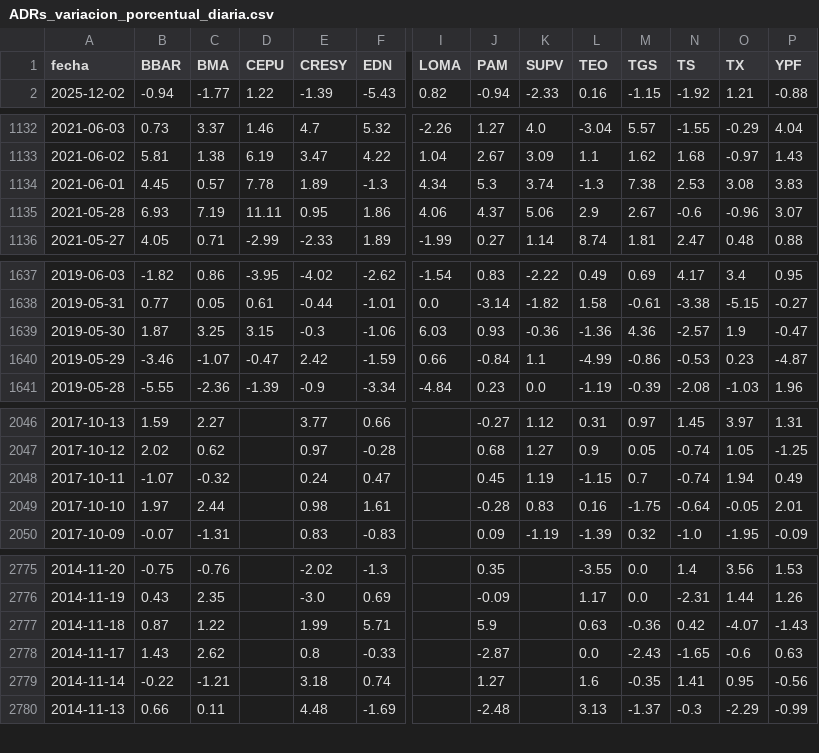
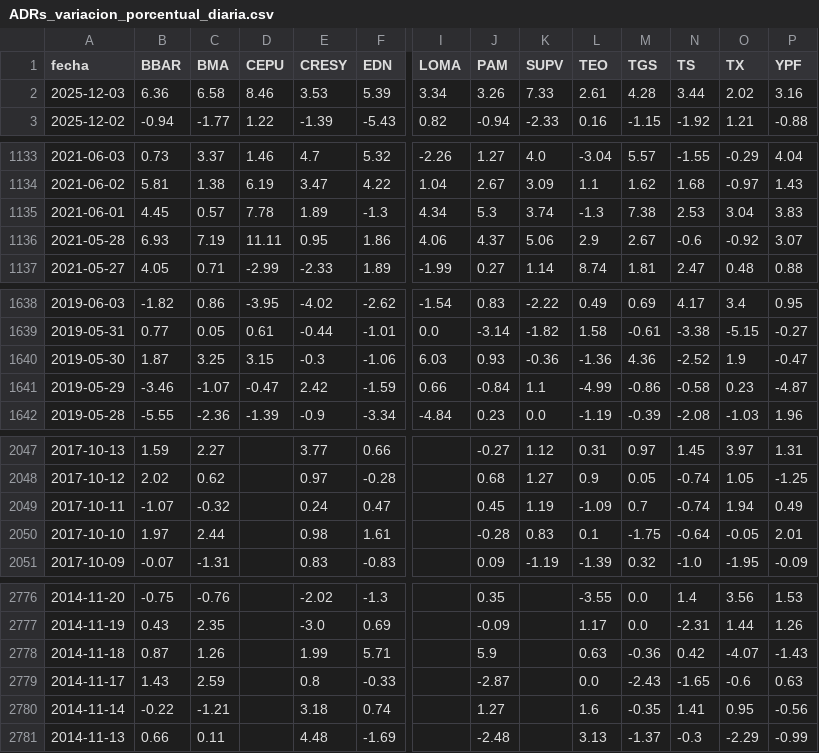
Before and after one commit to jesusrobles824/bases-de-datos, a CSV file: ADRs_variacion_porcentual_diaria.csv, drawn as a sheet; only a part is shown, gaps mark what is left out; addresses are those after the commit; rows hold the shown columns only; the diff covers the shown part only; the diff names each change by its address in the sheet, - before the commit and + after, or states it on an @@ line.

```diff
--- a/ADRs_variacion_porcentual_diaria.csv
+++ b/ADRs_variacion_porcentual_diaria.csv
+row 2: 2025-12-03 | 6.36 | 6.58 | 8.46 | 3.53 | 5.39 | 3.34 | 3.26 | 7.33 | 2.61 | 4.28 | 3.44 | 2.02 | 3.16
-O1135 (TX): 3.08
+O1135 (TX): 3.04
-O1136 (TX): -0.96
+O1136 (TX): -0.92
-N1640 (TS): -2.57
+N1640 (TS): -2.52
-N1641 (TS): -0.53
+N1641 (TS): -0.58
-L2049 (TEO): -1.15
+L2049 (TEO): -1.09
-L2050 (TEO): 0.16
+L2050 (TEO): 0.1
-C2778 (BMA): 1.22
+C2778 (BMA): 1.26
-C2779 (BMA): 2.62
+C2779 (BMA): 2.59
```
Also changed, not shown: 2 edited cells elsewhere in this file, ADRs_Precios.csv, Principales_Tasas_de_Interés.csv, 8 other files.
